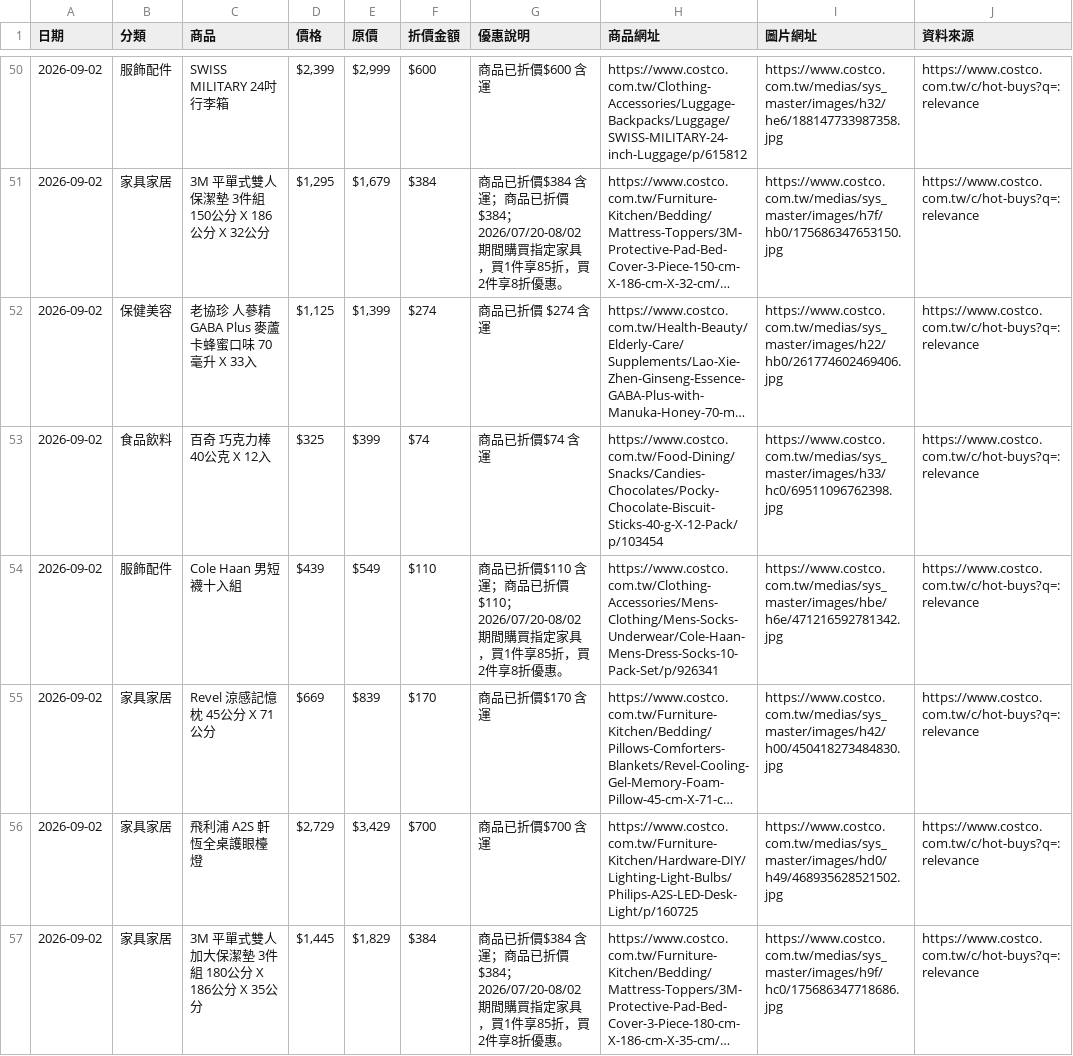
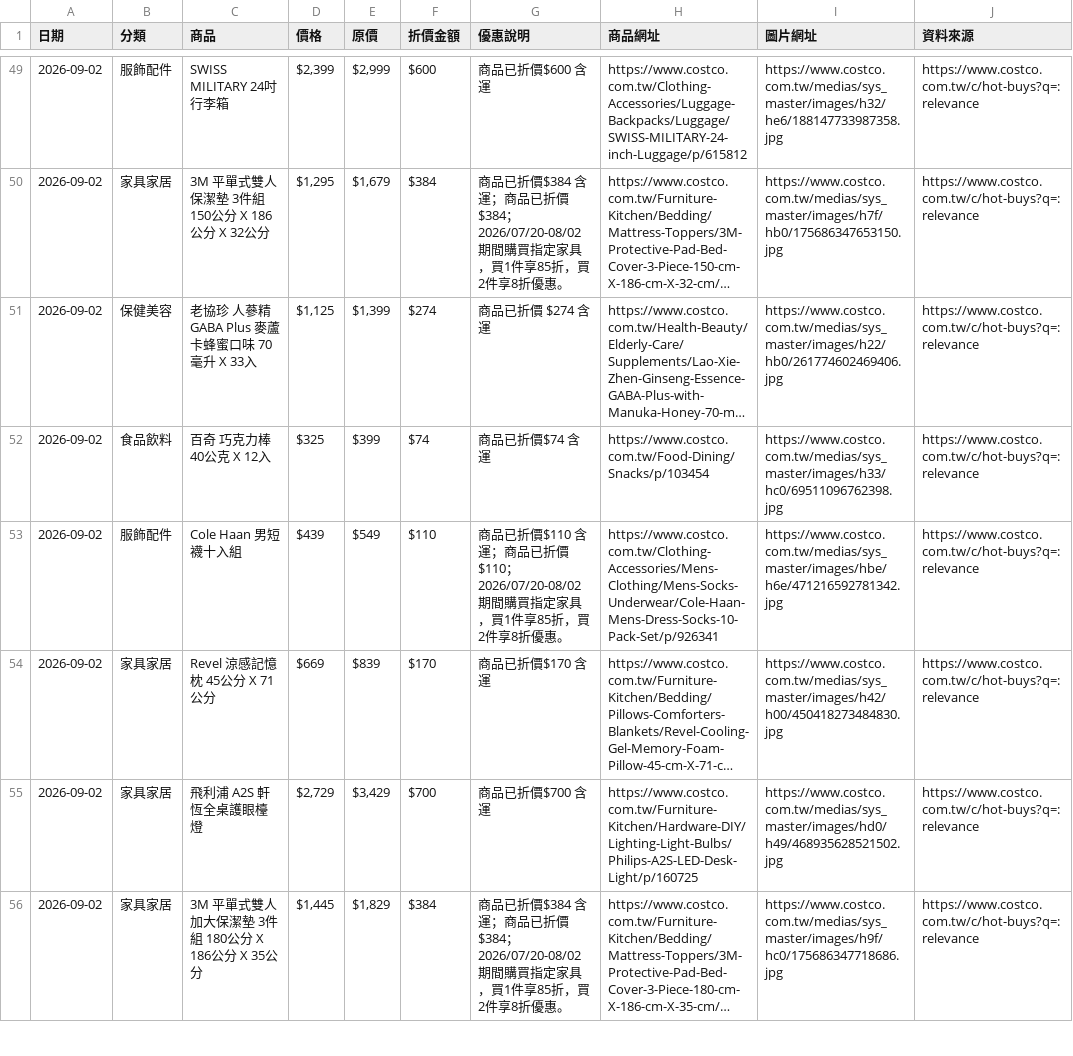
Before and after one commit to da199919-ux/costco-daily-deals, a CSV file: output/history/2026-09-02.csv, drawn as a sheet; only a part is shown, gaps mark what is left out; long unchanged cells end in …; addresses are those after the commit; the diff covers the shown part only; the diff names each change by its address in the sheet, - before the commit and + after, or states it on an @@ line.

```diff
--- a/output/history/2026-09-02.csv
+++ b/output/history/2026-09-02.csv
-H52 (商品網址): https://www.costco.com.tw/Food-Dining/Snacks/Candies-Chocolates/Pocky-Chocolate-Biscuit-Sticks-40-g-X-12-Pack/p/103454
+H52 (商品網址): https://www.costco.com.tw/Food-Dining/Snacks/p/103454
```
Also changed, not shown: 1 added row, 2 removed rows, 5 moved rows and 6 edited cells elsewhere in this file, output/latest.csv, 4 other files.
